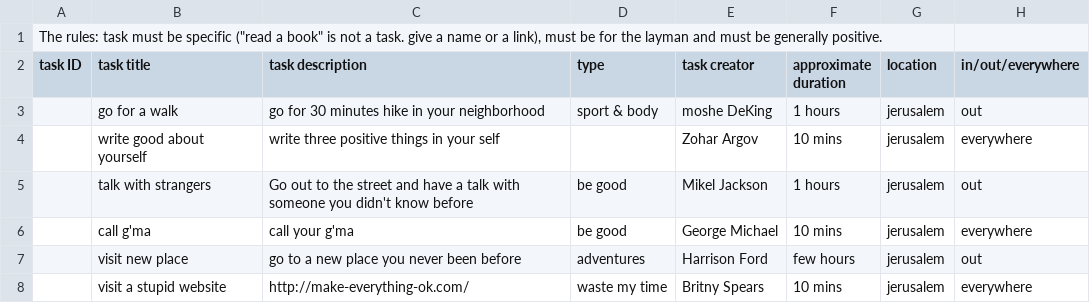
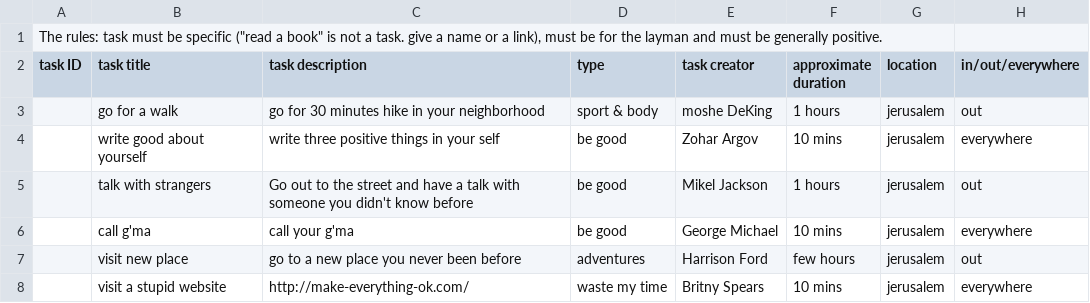
Before and after one commit to Gomitt/PosiTask, a CSV file: db/posiTask examples - tasks.csv, drawn as a sheet; only a part is shown.

```diff
--- a/db/posiTask examples - tasks.csv
+++ b/db/posiTask examples - tasks.csv
@@ -3,3 +3,3 @@ task ID,task title,task description,type,task creator,approximate duration,locat
 ,go for a walk,go for 30 minutes hike in your neighborhood,sport & body,moshe DeKing,1 hours,jerusalem,out
-,write good about yourself,write three positive things in your self,,Zohar Argov,10 mins,jerusalem,everywhere
+,write good about yourself,write three positive things in your self,be good,Zohar Argov,10 mins,jerusalem,everywhere
 ,talk with strangers,Go out to the street and have a talk with someone you didn't know before,be good,Mikel Jackson,1 hours,jerusalem,out
```
Also changed, not shown: 2 other files.
